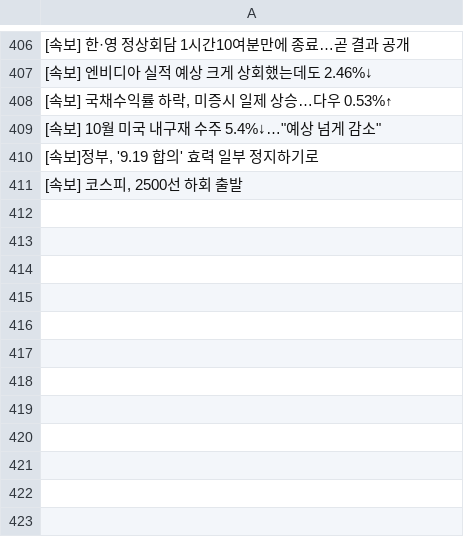
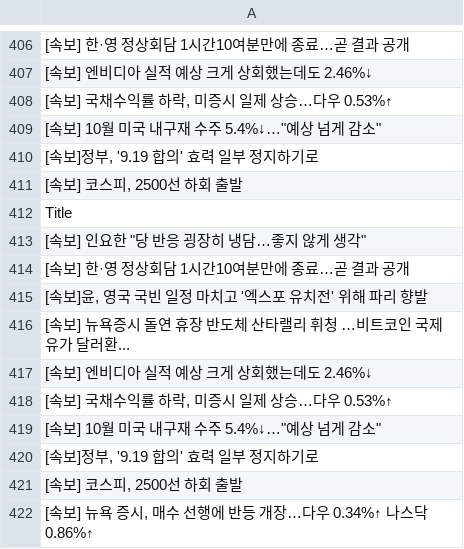
Before and after one commit to JeongBG/GitNews, a CSV file: News_data.csv, drawn as a sheet; only a part is shown, gaps mark what is left out; the diff names each change by its address in the sheet, - before the commit and + after, or states it on an @@ line.

Commit message:
뉴스데이터 수집

```diff
--- a/News_data.csv
+++ b/News_data.csv
+row 412: Title
+row 413: [속보] 인요한 "당 반응 굉장히 냉담…좋지 않게 생각"
+row 414: [속보] 한·영 정상회담 1시간10여분만에 종료…곧 결과 공개
+row 415: [속보]윤, 영국 국빈 일정 마치고 '엑스포 유치전' 위해 파리 향발
+row 416: [속보] 뉴욕증시 돌연 휴장 반도체 산타랠리 휘청 …비트코인 국제유가 달러환...
+row 417: [속보] 엔비디아 실적 예상 크게 상회했는데도 2.46%↓
+row 418: [속보] 국채수익률 하락, 미증시 일제 상승…다우 0.53%↑
+row 419: [속보] 10월 미국 내구재 수주 5.4%↓…"예상 넘게 감소"
+row 420: [속보]정부, '9.19 합의' 효력 일부 정지하기로
+row 421: [속보] 코스피, 2500선 하회 출발
+row 422: [속보] 뉴욕 증시, 매수 선행에 반등 개장…다우 0.34%↑ 나스닥 0.86%↑
```
